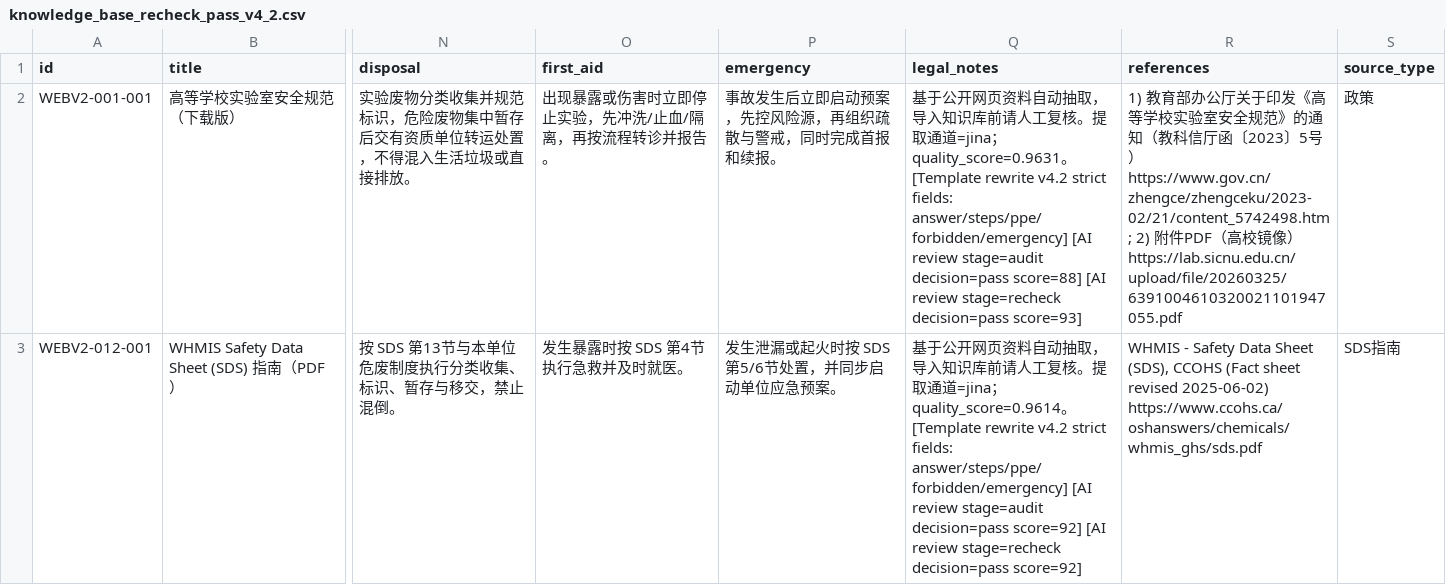
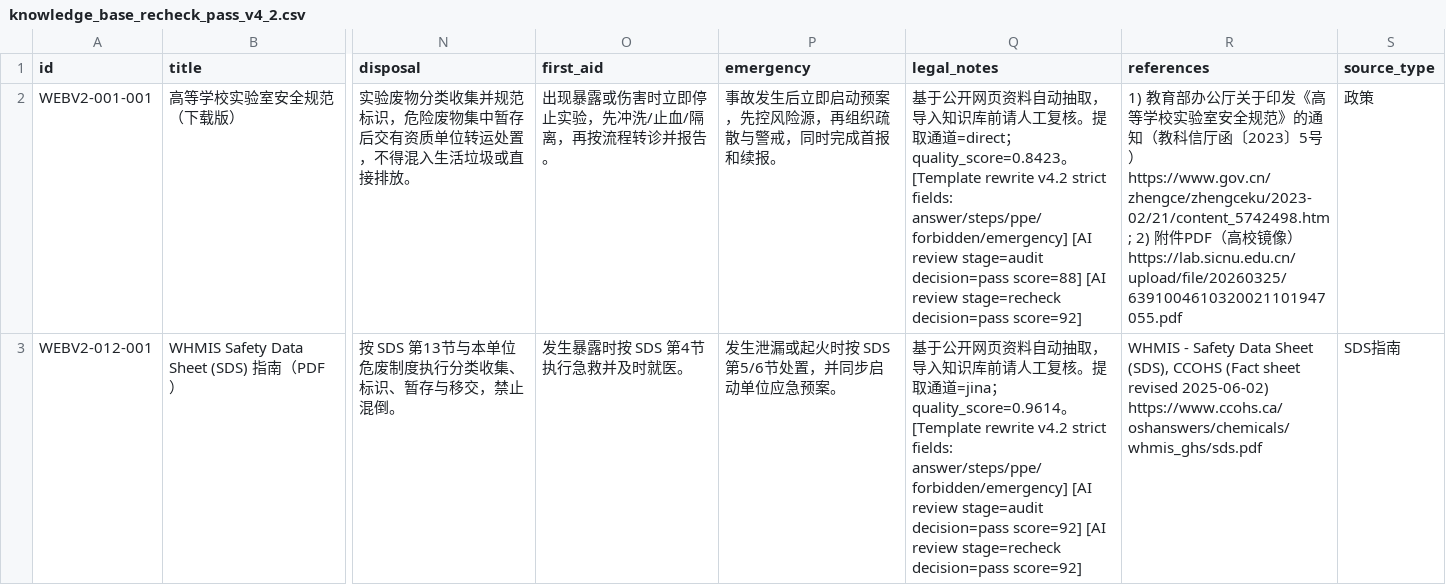
Before and after one commit to leilehuimieba/lab-safety-assistant, a CSV file: release_exports/v4.2/knowledge_base_recheck_pass_v4_2.csv, drawn as a sheet; only a part is shown, gaps mark what is left out; the diff covers the shown part only; the diff names each change by its address in the sheet, - before the commit and + after, or states it on an @@ line.

```diff
--- a/release_exports/v4.2/knowledge_base_recheck_pass_v4_2.csv
+++ b/release_exports/v4.2/knowledge_base_recheck_pass_v4_2.csv
-Q2 (legal_notes): …通道=jina；quality_score=0.9631。 [Template rewrite v4.2 strict fields: answer/steps/ppe/forbidden/emergency] [AI review stage=audit decision=pass score=88] [AI review stage=recheck decision=pass score=93]
+Q2 (legal_notes): …通道=direct；quality_score=0.8423。 [Template rewrite v4.2 strict fields: answer/steps/ppe/forbidden/emergency] [AI review stage=audit decision=pass score=88] [AI review stage=recheck decision=pass score=92]
```
Also changed, not shown: 1 removed row elsewhere in this file, data_sources/web_seed_urls_v2_2_prefetch_status.csv, data_sources/web_seed_urls_v3_2_prefetch_status.csv, 19 other files.
